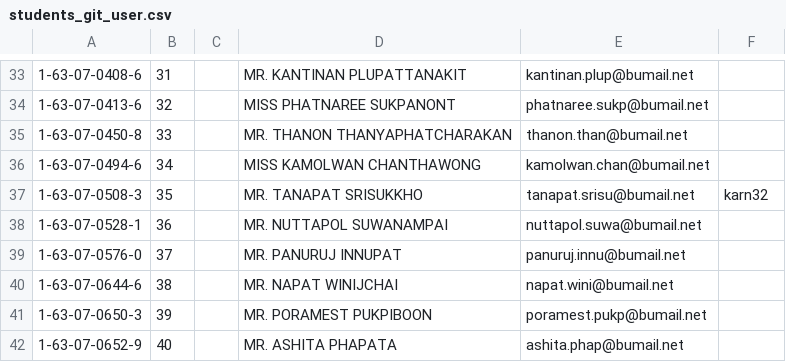
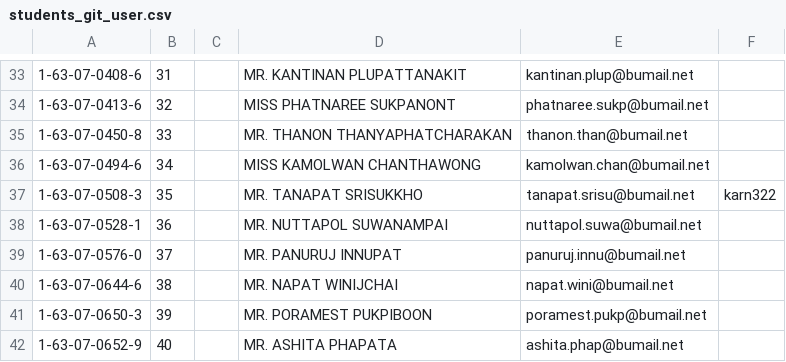
Before and after one commit to karn322/pwa-course-2022, a CSV file: students_git_user.csv, drawn as a sheet; only a part is shown, gaps mark what is left out; the diff names each change by its address in the sheet, - before the commit and + after, or states it on an @@ line.

Commit message:
Add username for <1630705083>

```diff
--- a/students_git_user.csv
+++ b/students_git_user.csv
-F37: karn32
+F37: karn322
```
